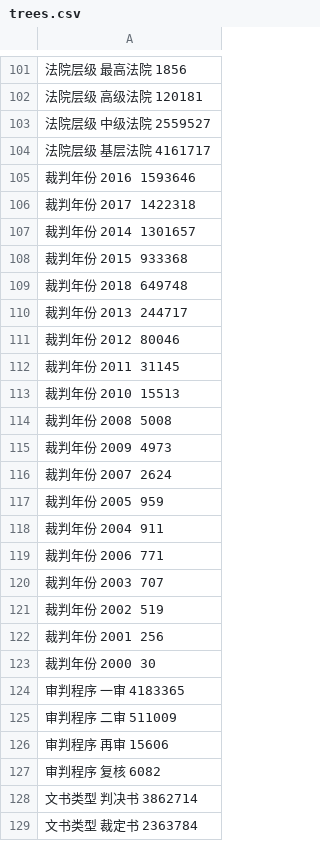
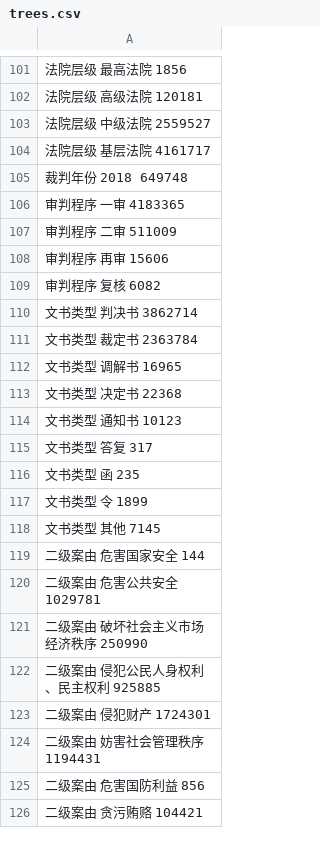
Before and after one commit to hzane/ant-wenshu, a CSV file: wenshu/trees.csv, drawn as a sheet; only a part is shown, gaps mark what is left out; the shorter side is filled out with more unchanged rows.

```diff
--- a/wenshu/trees.csv
+++ b/wenshu/trees.csv
@@ -104,21 +104,3 @@
 法院层级 基层法院 4161717
-裁判年份 2016 1593646
-裁判年份 2017 1422318
-裁判年份 2014 1301657
-裁判年份 2015 933368
 裁判年份 2018 649748
-裁判年份 2013 244717
-裁判年份 2012 80046
-裁判年份 2011 31145
-裁判年份 2010 15513
-裁判年份 2008 5008
-裁判年份 2009 4973
-裁判年份 2007 2624
-裁判年份 2005 959
-裁判年份 2004 911
-裁判年份 2006 771
-裁判年份 2003 707
-裁判年份 2002 519
-裁判年份 2001 256
-裁判年份 2000 30
 审判程序 一审 4183365
```
Also changed, not shown: 6 other files.
